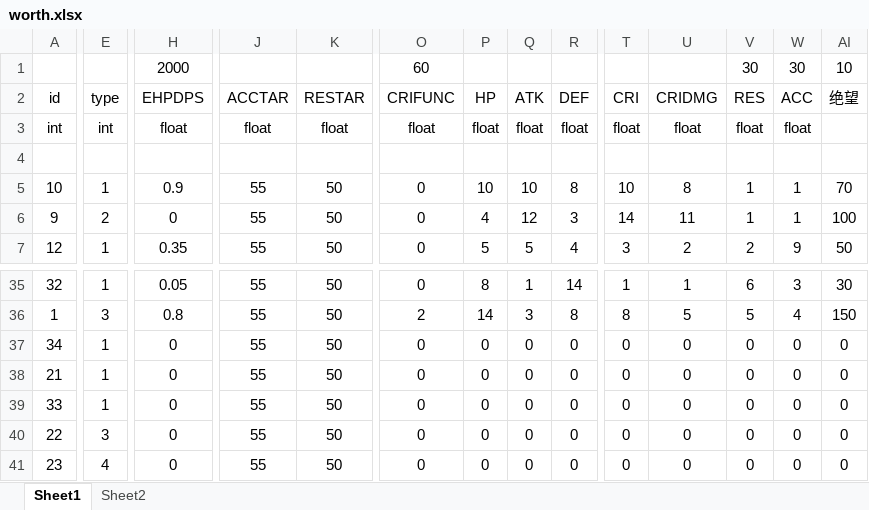
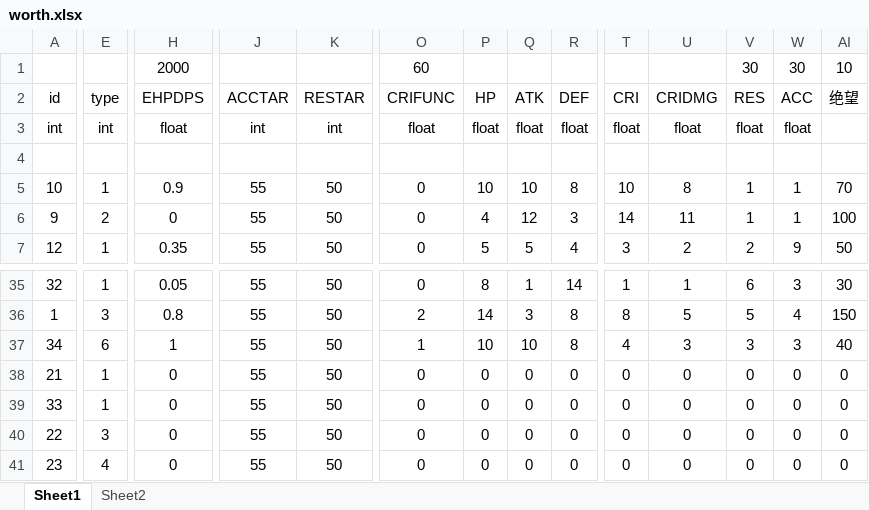
Before and after one commit to wowuliusi/Summoner-s-War, an Excel workbook: xlsx/worth.xlsx, sheet Sheet1, drawn as a sheet; only a part is shown, gaps mark what is left out; values as stored, in another font and other column widths than the file's, no borders; the diff covers the shown part only; the diff names each change by its address in the sheet, - before the commit and + after, or states it on an @@ line.

```diff
--- a/xlsx/worth.xlsx (sheet Sheet1)
+++ b/xlsx/worth.xlsx (sheet Sheet1)
-J3: float
+J3: int
-K3: float
+K3: int
-E37: 1
+E37: 6
-H37: 0
+H37: 1
-O37: 0
+O37: 1
-P37: 0
+P37: 10
-Q37: 0
+Q37: 10
-R37: 0
+R37: 8
-T37: 0
+T37: 4
-U37: 0
+U37: 3
-V37: 0
+V37: 3
-W37: 0
+W37: 3
-AI37: 0
+AI37: 40
```
Also changed, not shown: 12 edited cells elsewhere in this sheet, 5 other files.
